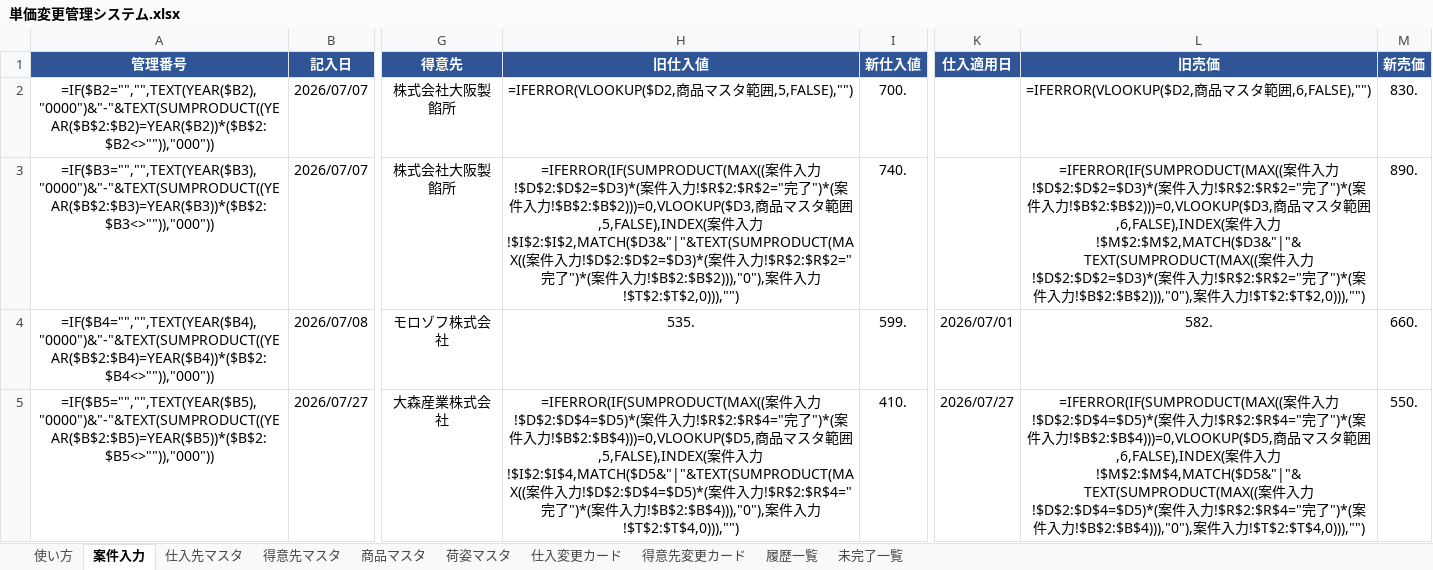
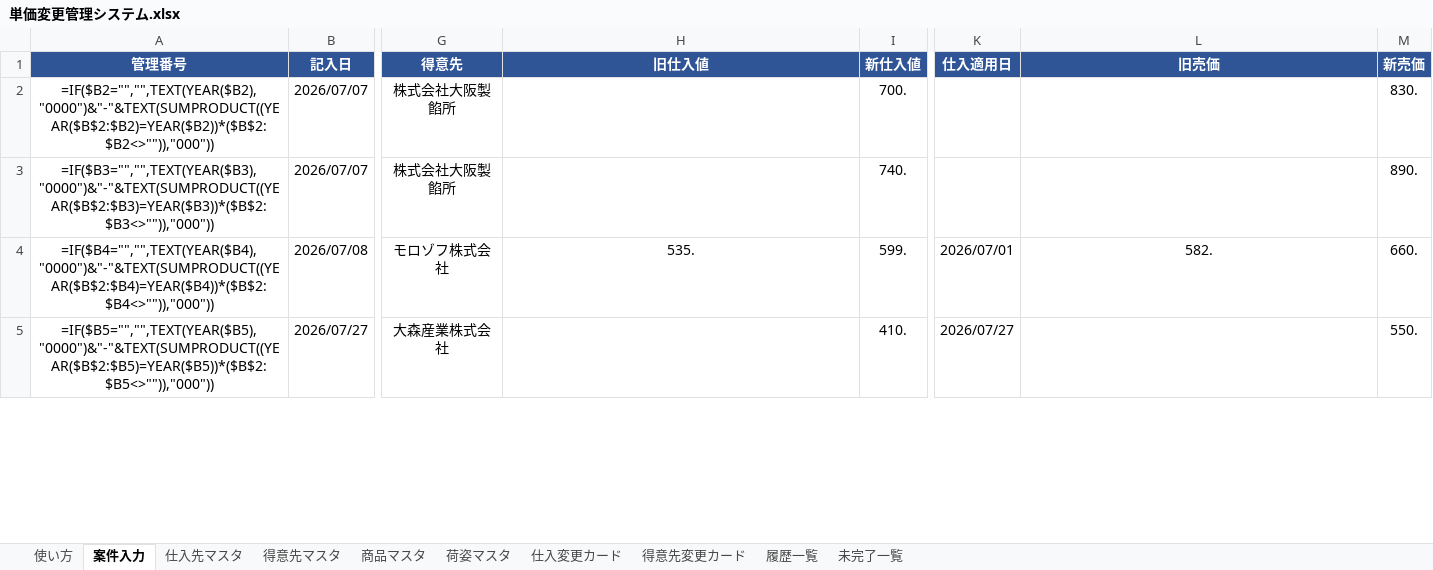
Before and after one commit to swimonswimoff/reaction-time, an Excel workbook: 単価変更管理システム.xlsx, sheet 案件入力, drawn as a sheet; only a part is shown, gaps mark what is left out; values as stored, in another font and other column widths than the file's, no borders; formulas without a stored value are shown as written; conditional formats not drawn; the diff covers the shown part only; the diff names each change by its address in the sheet, - before the commit and + after, or states it on an @@ line.

```diff
--- a/単価変更管理システム.xlsx (sheet 案件入力)
+++ b/単価変更管理システム.xlsx (sheet 案件入力)
-H2 (旧仕入値): =IFERROR(VLOOKUP($D2,商品マスタ範囲,5,FALSE),"")
+H2 (旧仕入値): (empty)
-L2 (旧売価): =IFERROR(VLOOKUP($D2,商品マスタ範囲,6,FALSE),"")
+L2 (旧売価): (empty)
-H3 (旧仕入値): =IFERROR(IF(SUMPRODUCT(MAX((案件入力!$D$2:$D$2=$D3)*(案件入力!$R$2:$R$2="完了")*(案件入力!$B$2:$B$2)))=0,VLOOKUP($D3,商品マスタ範囲,5,FALSE),INDEX(案件入力!$I$2:$I$2,MATCH($D3&"|"&TEXT(SUMPRODUCT(MAX((案件入力!$D$2:$D$2=$D3)*(案件入力!$R$2:$R$2="完了")*(案件入力!$B$2:$B$2))),"0"),案件入力!$T$2:$T$2,0))),"")
+H3 (旧仕入値): (empty)
-L3 (旧売価): =IFERROR(IF(SUMPRODUCT(MAX((案件入力!$D$2:$D$2=$D3)*(案件入力!$R$2:$R$2="完了")*(案件入力!$B$2:$B$2)))=0,VLOOKUP($D3,商品マスタ範囲,6,FALSE),INDEX(案件入力!$M$2:$M$2,MATCH($D3&"|"&TEXT(SUMPRODUCT(MAX((案件入力!$D$2:$D$2=$D3)*(案件入力!$R$2:$R$2="完了")*(案件入力!$B$2:$B$2))),"0"),案件入力!$T$2:$T$2,0))),"")
+L3 (旧売価): (empty)
-H5 (旧仕入値): =IFERROR(IF(SUMPRODUCT(MAX((案件入力!$D$2:$D$4=$D5)*(案件入力!$R$2:$R$4="完了")*(案件入力!$B$2:$B$4)))=0,VLOOKUP($D5,商品マスタ範囲,5,FALSE),INDEX(案件入力!$I$2:$I$4,MATCH($D5&"|"&TEXT(SUMPRODUCT(MAX((案件入力!$D$2:$D$4=$D5)*(案件入力!$R$2:$R$4="完了")*(案件入力!$B$2:$B$4))),"0"),案件入力!$T$2:$T$4,0))),"")
+H5 (旧仕入値): (empty)
-L5 (旧売価): =IFERROR(IF(SUMPRODUCT(MAX((案件入力!$D$2:$D$4=$D5)*(案件入力!$R$2:$R$4="完了")*(案件入力!$B$2:$B$4)))=0,VLOOKUP($D5,商品マスタ範囲,6,FALSE),INDEX(案件入力!$M$2:$M$4,MATCH($D5&"|"&TEXT(SUMPRODUCT(MAX((案件入力!$D$2:$D$4=$D5)*(案件入力!$R$2:$R$4="完了")*(案件入力!$B$2:$B$4))),"0"),案件入力!$T$2:$T$4,0))),"")
+L5 (旧売価): (empty)
```
Also changed, not shown: 2 removed rows and 591 edited cells elsewhere in this sheet, sheet 未完了一覧, sheet 商品マスタ, sheet 履歴一覧, sheet 使い方, hidden cells.
